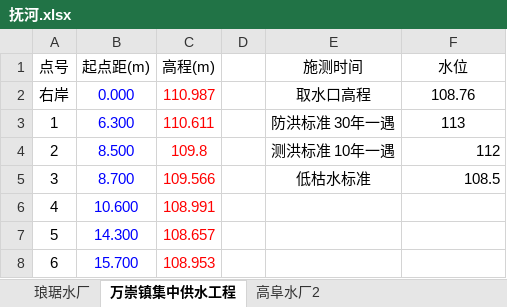
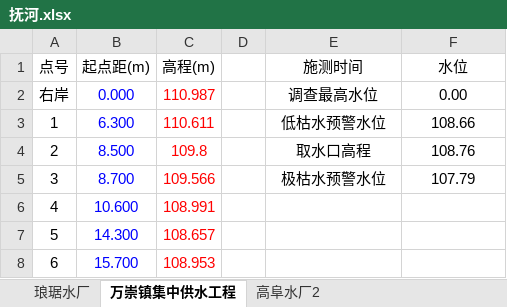
Before and after one commit to mucpsing/water_level_profile, an Excel workbook: data/01 大断面/抚河.xlsx, sheet 万崇镇集中供水工程, drawn as a sheet; only a part is shown; values as stored, in another font and other column widths than the file's, no borders; charts and pictures not drawn; the diff names each change by its address in the sheet, - before the commit and + after, or states it on an @@ line.

```diff
--- a/data/01 大断面/抚河.xlsx (sheet 万崇镇集中供水工程)
+++ b/data/01 大断面/抚河.xlsx (sheet 万崇镇集中供水工程)
-E2 (施测时间): 取水口高程
+E2 (施测时间): 调查最高水位
-F2 (水位): 108.76
+F2 (水位): 0.00
-E3 (施测时间): 防洪标准 30年一遇
+E3 (施测时间): 低枯水预警水位
-F3 (水位): 113
+F3 (水位): 108.66
-E4 (施测时间): 测洪标准 10年一遇
+E4 (施测时间): 取水口高程
-F4 (水位): 112
+F4 (水位): 108.76
-F4:F5 alignment: right
+F4:F5 alignment: center
-E5 (施测时间): 低枯水标准
+E5 (施测时间): 极枯水预警水位
-F5 (水位): 108.5
+F5 (水位): 107.79
```
Also changed, not shown: sheet 高阜水厂2, sheet 琅琚水厂, data/01 大断面/中游和修河.xlsx, data/01 大断面/赣江上游.xlsx, 12 other files.
